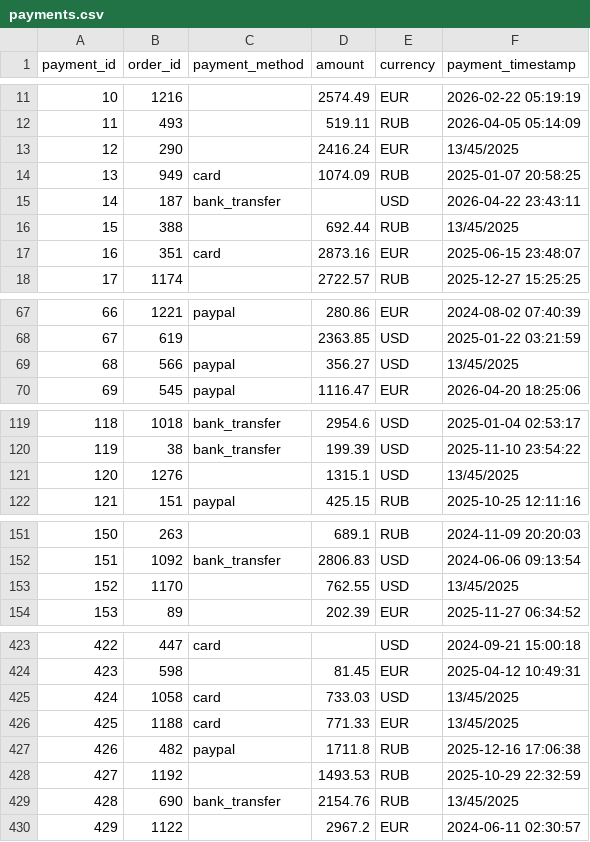
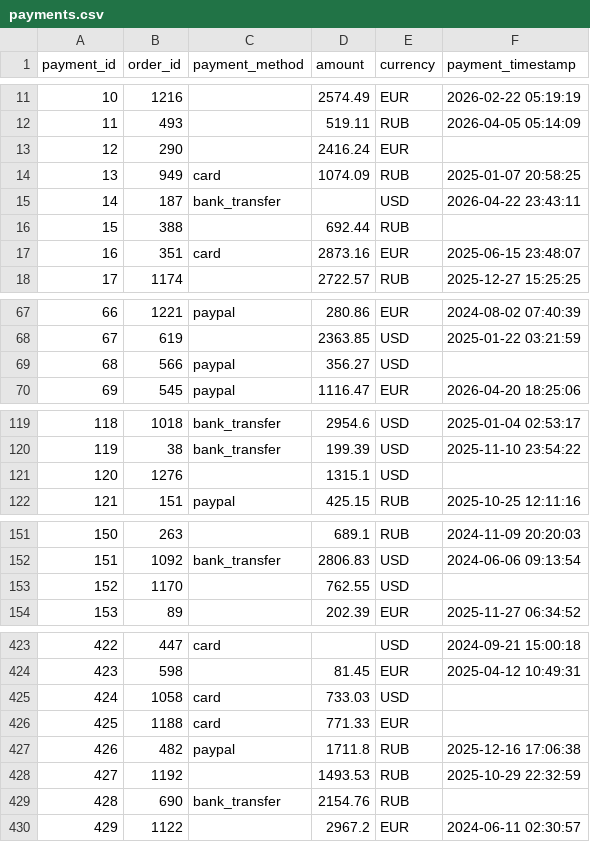
Before and after one commit to schoolboytemik/mos_test, a CSV file: task3/data/cleaned/payments.csv, drawn as a sheet; only a part is shown, gaps mark what is left out; the diff covers the shown part only.

```diff
--- a/task3/data/cleaned/payments.csv
+++ b/task3/data/cleaned/payments.csv
@@ -12,6 +12,6 @@ payment_id,order_id,payment_method,amount,currency,payment_timestamp
 11,493,,519.11,RUB,2026-04-05 05:14:09
-12,290,,2416.24,EUR,13/45/2025
+12,290,,2416.24,EUR,
 13,949,card,1074.09,RUB,2025-01-07 20:58:25
 14,187,bank_transfer,,USD,2026-04-22 23:43:11
-15,388,,692.44,RUB,13/45/2025
+15,388,,692.44,RUB,
 16,351,card,2873.16,EUR,2025-06-15 23:48:07
@@ -68,3 +68,3 @@ payment_id,order_id,payment_method,amount,currency,payment_timestamp
 67,619,,2363.85,USD,2025-01-22 03:21:59
-68,566,paypal,356.27,USD,13/45/2025
+68,566,paypal,356.27,USD,
 69,545,paypal,1116.47,EUR,2026-04-20 18:25:06
@@ -120,3 +120,3 @@ payment_id,order_id,payment_method,amount,currency,payment_timestamp
 119,38,bank_transfer,199.39,USD,2025-11-10 23:54:22
-120,1276,,1315.1,USD,13/45/2025
+120,1276,,1315.1,USD,
 121,151,paypal,425.15,RUB,2025-10-25 12:11:16
@@ -152,3 +152,3 @@ payment_id,order_id,payment_method,amount,currency,payment_timestamp
 151,1092,bank_transfer,2806.83,USD,2024-06-06 09:13:54
-152,1170,,762.55,USD,13/45/2025
+152,1170,,762.55,USD,
 153,89,,202.39,EUR,2025-11-27 06:34:52
@@ -424,7 +424,7 @@ payment_id,order_id,payment_method,amount,currency,payment_timestamp
 423,598,,81.45,EUR,2025-04-12 10:49:31
-424,1058,card,733.03,USD,13/45/2025
-425,1188,card,771.33,EUR,13/45/2025
+424,1058,card,733.03,USD,
+425,1188,card,771.33,EUR,
 426,482,paypal,1711.8,RUB,2025-12-16 17:06:38
 427,1192,,1493.53,RUB,2025-10-29 22:32:59
-428,690,bank_transfer,2154.76,RUB,13/45/2025
+428,690,bank_transfer,2154.76,RUB,
 429,1122,,2967.2,EUR,2024-06-11 02:30:57
```
Also changed, not shown: 13 edited cells elsewhere in this file, task3/data/cleaned/customers.csv, task3/data/cleaned/events.csv, 14 other files.
